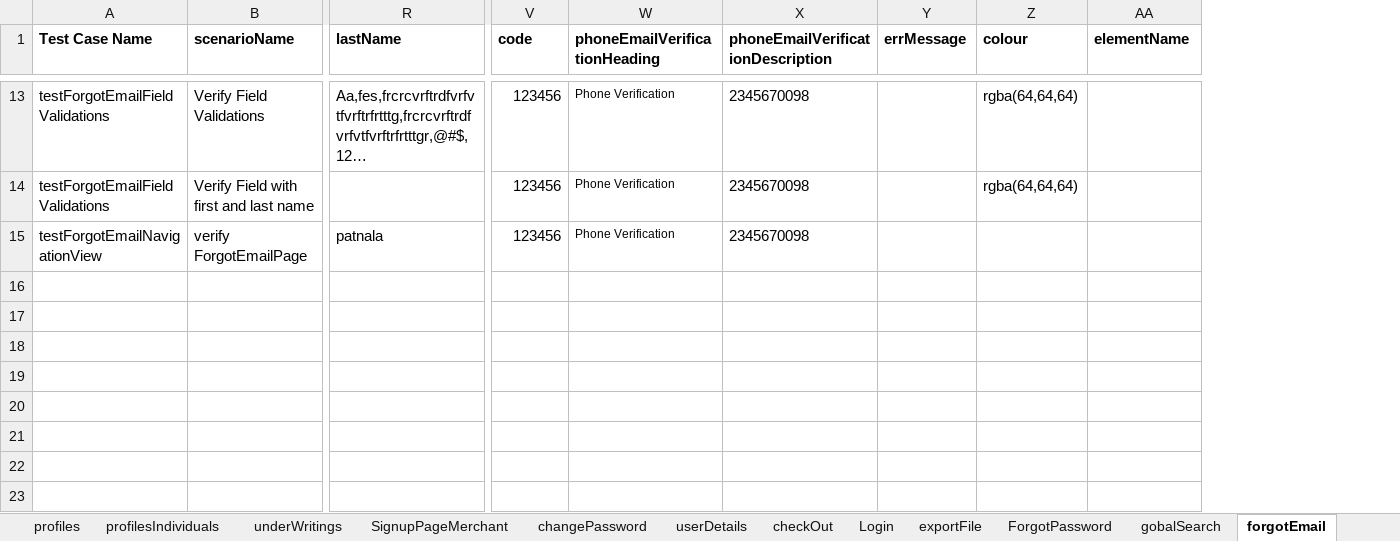
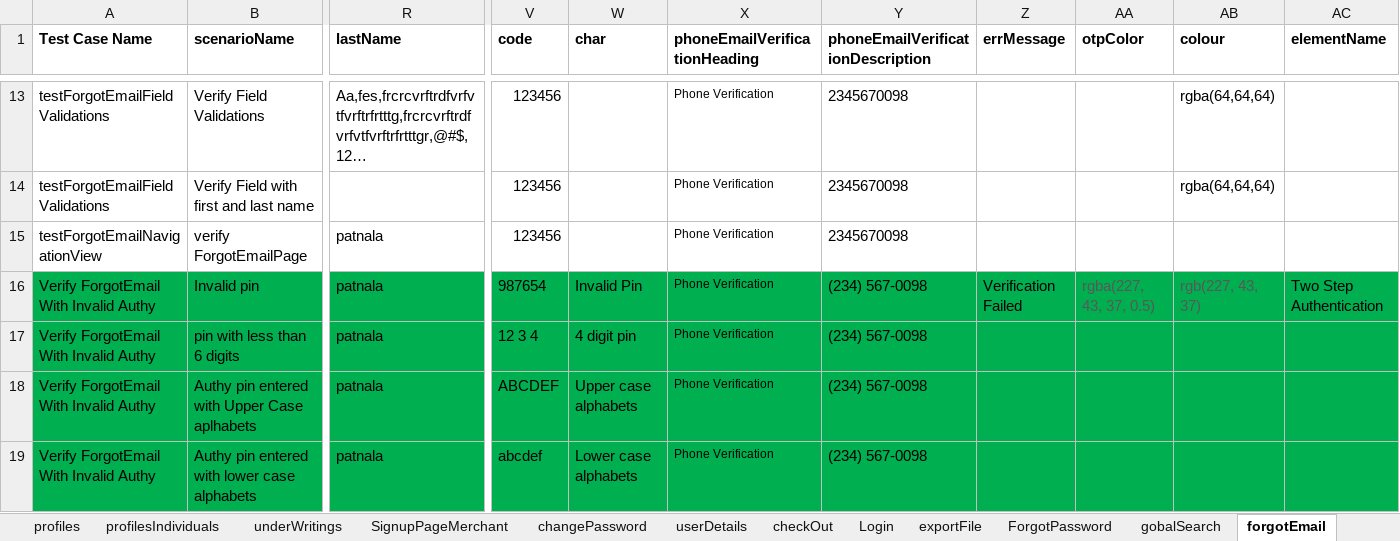
Before and after one commit to RameshNaikRR/Automation, an Excel workbook: Web/coyni/resources/testdata-admin.xlsx, sheet forgotEmail, drawn as a sheet; only a part is shown, gaps mark what is left out; long unchanged cells end in …; values as stored, in another font and other column widths than the file's, no borders; rows hold the shown columns only; the diff covers the shown part only; the diff names each change by its address in the sheet, - before the commit and + after, or states it on an @@ line.

```diff
--- a/Web/coyni/resources/testdata-admin.xlsx (sheet forgotEmail)
+++ b/Web/coyni/resources/testdata-admin.xlsx (sheet forgotEmail)
+column W (char), empty
+column AA (otpColor), empty
+row 16: Verify ForgotEmail With Invalid Authy | Invalid pin | patnala | 987654 | Invalid Pin | Phone Verification | (234) 567-0098 | Verification Failed | rgba(227, 43, 37, 0.5) | rgb(227, 43, 37) | Two Step Authentication
+row 17: Verify ForgotEmail With Invalid Authy | pin with less than 6 digits | patnala | 12 3 4 | 4 digit pin | Phone Verification | (234) 567-0098
+row 18: Verify ForgotEmail With Invalid Authy | Authy pin entered with Upper Case aplhabets | patnala | ABCDEF | Upper case alphabets | Phone Verification | (234) 567-0098
+row 19: Verify ForgotEmail With Invalid Authy | Authy pin entered with lower case alphabets | patnala | abcdef | Lower case alphabets | Phone Verification | (234) 567-0098
```
Also changed, not shown: 3 added rows elsewhere in this sheet, sheet ForgotPassword, sheet Login, Web/coyni/resources/TestScript-admin.xlsx, 3 other files.
